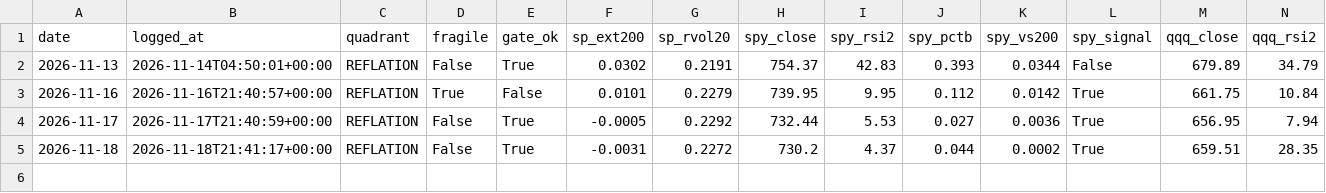
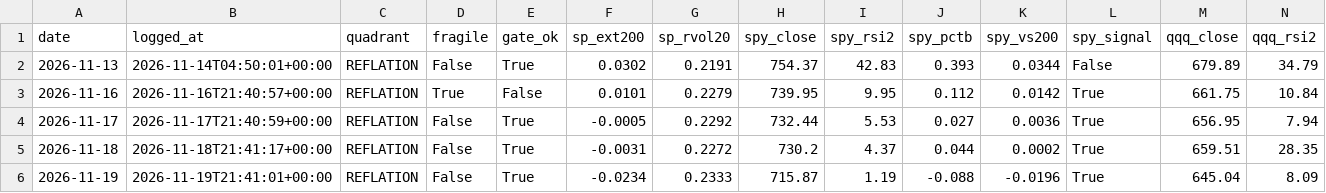
Before and after one commit to HoldenCole/IBKRTradingBot, a CSV file: paper/swing_daily.csv, drawn as a sheet; only a part is shown; rows hold the shown columns only; the diff names each change by its address in the sheet, - before the commit and + after, or states it on an @@ line.

```diff
--- a/paper/swing_daily.csv
+++ b/paper/swing_daily.csv
+row 6: 2026-11-19 | 2026-11-19T21:41:01+00:00 | REFLATION | False | True | -0.0234 | 0.2333 | 715.87 | 1.19 | -0.088 | -0.0196 | True | 645.04 | 8.09
```
